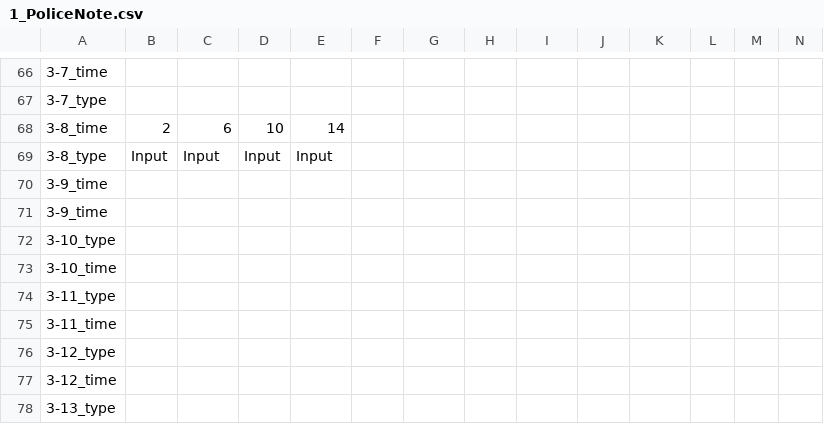
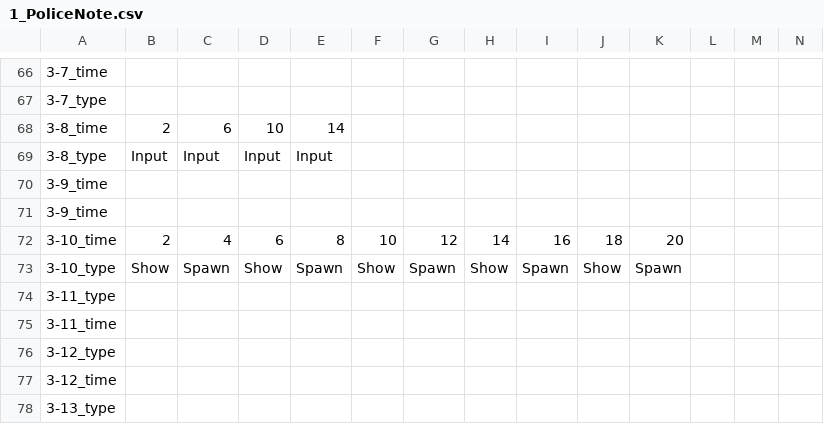
Before and after one commit to FFooCuuSS/Poliverse, a CSV file: Assets/CSV/1_PoliceNote.csv, drawn as a sheet; only a part is shown, gaps mark what is left out; removed rows and columns are numbered as before the commit, all else as after; rows hold the shown columns only; the diff names each change by its address in the sheet, - before the commit and + after, or states it on an @@ line.

```diff
--- a/Assets/CSV/1_PoliceNote.csv
+++ b/Assets/CSV/1_PoliceNote.csv
-row 72: 3-10_type
-B72: (empty)
+B72: 2
-C72: (empty)
+C72: 4
-D72: (empty)
+D72: 6
-E72: (empty)
+E72: 8
-F72: (empty)
+F72: 10
-G72: (empty)
+G72: 12
-H72: (empty)
+H72: 14
-I72: (empty)
+I72: 16
-J72: (empty)
+J72: 18
-K72: (empty)
+K72: 20
+row 73: 3-10_type | Show | Spawn | Show | Spawn | Show | Spawn | Show | Spawn | Show | Spawn
```
Also changed, not shown: 14 other files.
